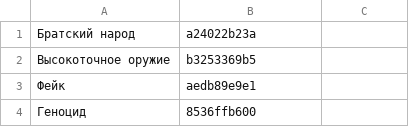
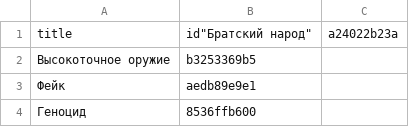
Before and after one commit to dmitriev-alex/signal-archive, a CSV file: _data/links.csv, drawn as a sheet; only a part is shown; removed rows and columns are numbered as before the commit, all else as after; the diff names each change by its address in the sheet, - before the commit and + after, or states it on an @@ line.

```diff
--- a/_data/links.csv
+++ b/_data/links.csv
-row 1: Братский народ | a24022b23a
+row 1: title | id"Братский народ" | a24022b23a
```
